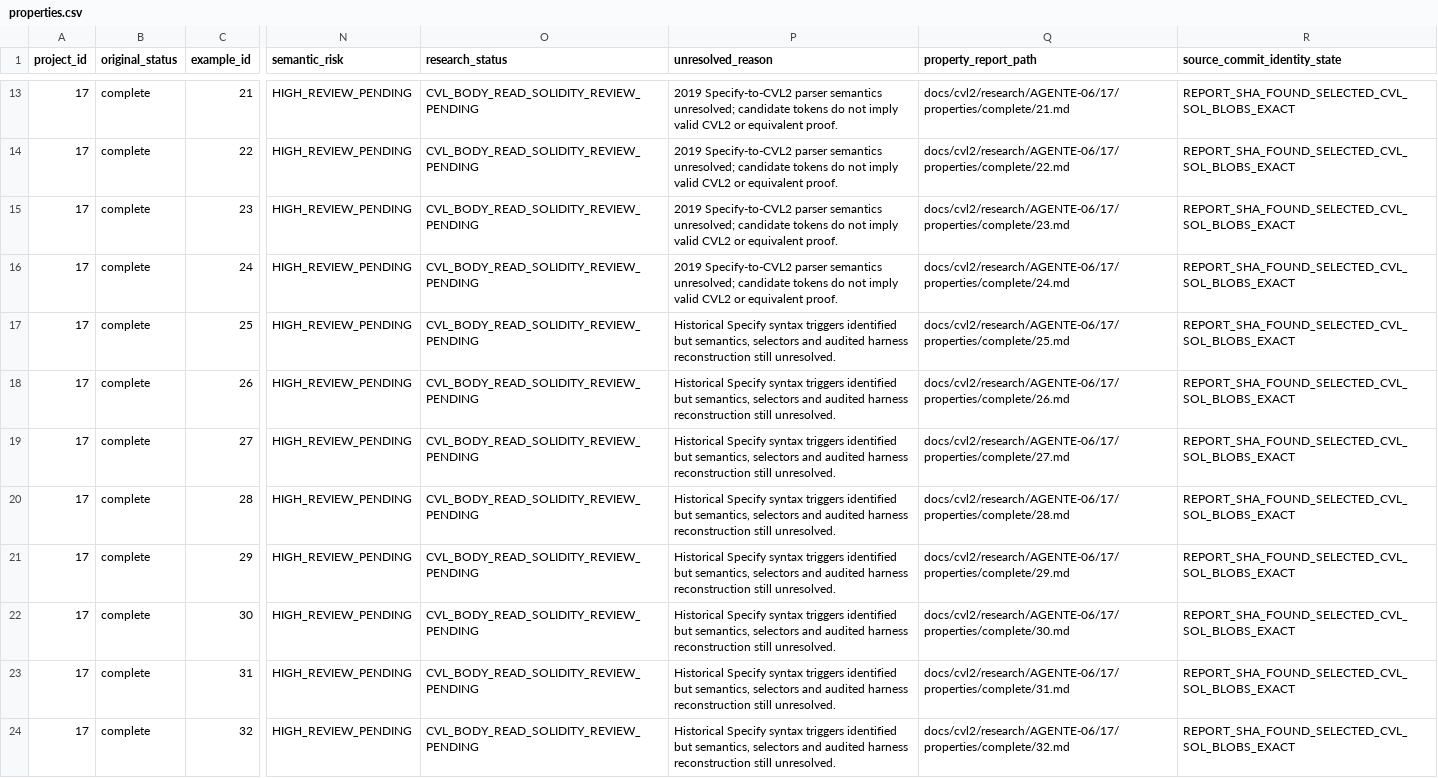
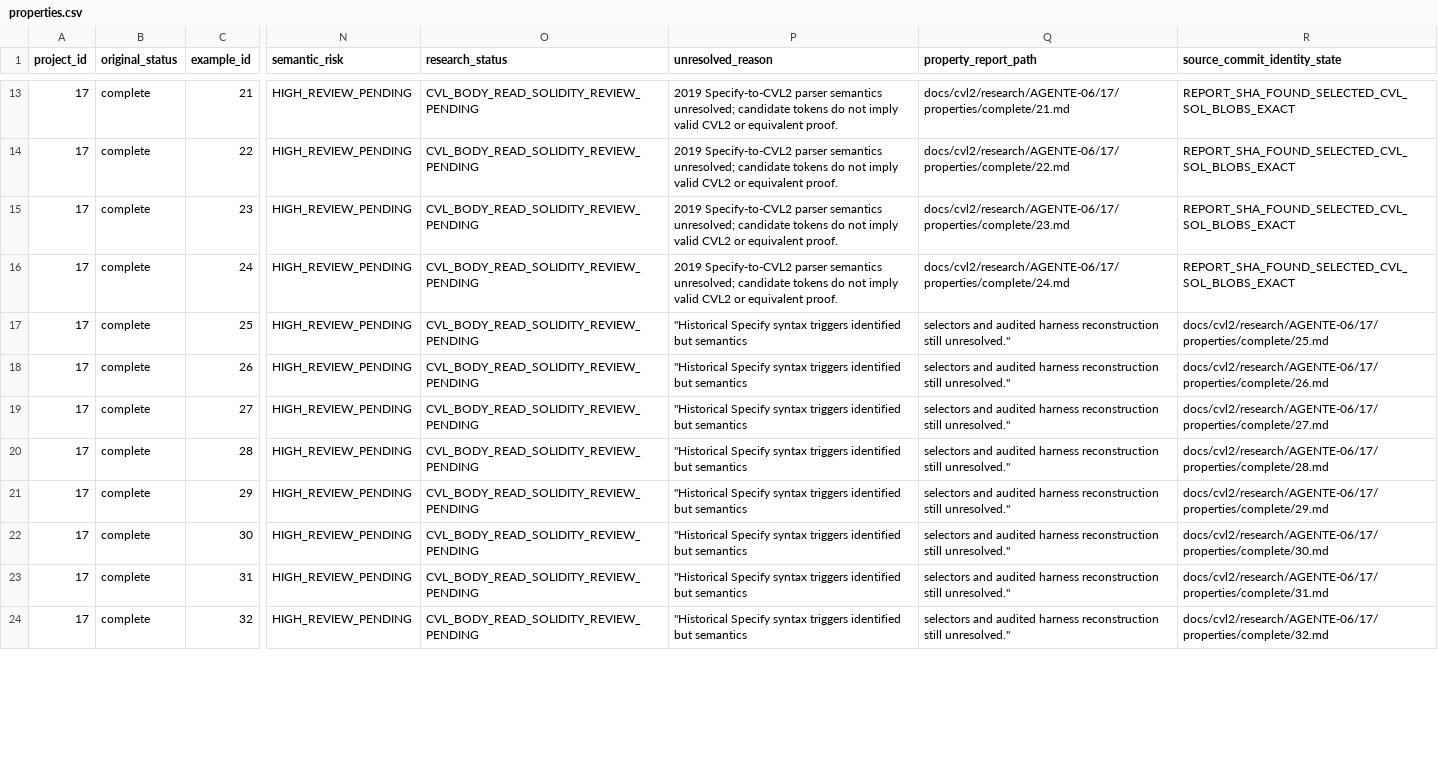
Before and after one commit to matheus-junio-da-silva/Web3Bugs, a CSV file: Web3Bugs-certora/docs/cvl2/research/AGENTE-06/17/properties.csv, drawn as a sheet; only a part is shown, gaps mark what is left out; the diff covers the shown part only; the diff names each change by its address in the sheet, - before the commit and + after, or states it on an @@ line.

Commit message:
docs(cvl2): P17 Specify source syntax per property batch 4

```diff
--- a/Web3Bugs-certora/docs/cvl2/research/AGENTE-06/17/properties.csv
+++ b/Web3Bugs-certora/docs/cvl2/research/AGENTE-06/17/properties.csv
-P17:P24 (unresolved_reason): Historical Specify syntax triggers identified but semantics, selectors and audited harness reconstruction still unresolved.
+P17:P24 (unresolved_reason): "Historical Specify syntax triggers identified but semantics
-Q17 (property_report_path): docs/cvl2/research/AGENTE-06/17/properties/complete/25.md
+Q17 (property_report_path): selectors and audited harness reconstruction still unresolved."
-R17 (source_commit_identity_state): REPORT_SHA_FOUND_SELECTED_CVL_SOL_BLOBS_EXACT
+R17 (source_commit_identity_state): docs/cvl2/research/AGENTE-06/17/properties/complete/25.md
-Q18 (property_report_path): docs/cvl2/research/AGENTE-06/17/properties/complete/26.md
+Q18 (property_report_path): selectors and audited harness reconstruction still unresolved."
-R18 (source_commit_identity_state): REPORT_SHA_FOUND_SELECTED_CVL_SOL_BLOBS_EXACT
+R18 (source_commit_identity_state): docs/cvl2/research/AGENTE-06/17/properties/complete/26.md
-Q19 (property_report_path): docs/cvl2/research/AGENTE-06/17/properties/complete/27.md
+Q19 (property_report_path): selectors and audited harness reconstruction still unresolved."
-R19 (source_commit_identity_state): REPORT_SHA_FOUND_SELECTED_CVL_SOL_BLOBS_EXACT
+R19 (source_commit_identity_state): docs/cvl2/research/AGENTE-06/17/properties/complete/27.md
-Q20 (property_report_path): docs/cvl2/research/AGENTE-06/17/properties/complete/28.md
+Q20 (property_report_path): selectors and audited harness reconstruction still unresolved."
-R20 (source_commit_identity_state): REPORT_SHA_FOUND_SELECTED_CVL_SOL_BLOBS_EXACT
+R20 (source_commit_identity_state): docs/cvl2/research/AGENTE-06/17/properties/complete/28.md
-Q21 (property_report_path): docs/cvl2/research/AGENTE-06/17/properties/complete/29.md
+Q21 (property_report_path): selectors and audited harness reconstruction still unresolved."
-R21 (source_commit_identity_state): REPORT_SHA_FOUND_SELECTED_CVL_SOL_BLOBS_EXACT
+R21 (source_commit_identity_state): docs/cvl2/research/AGENTE-06/17/properties/complete/29.md
-Q22 (property_report_path): docs/cvl2/research/AGENTE-06/17/properties/complete/30.md
+Q22 (property_report_path): selectors and audited harness reconstruction still unresolved."
-R22 (source_commit_identity_state): REPORT_SHA_FOUND_SELECTED_CVL_SOL_BLOBS_EXACT
+R22 (source_commit_identity_state): docs/cvl2/research/AGENTE-06/17/properties/complete/30.md
-Q23 (property_report_path): docs/cvl2/research/AGENTE-06/17/properties/complete/31.md
+Q23 (property_report_path): selectors and audited harness reconstruction still unresolved."
-R23 (source_commit_identity_state): REPORT_SHA_FOUND_SELECTED_CVL_SOL_BLOBS_EXACT
+R23 (source_commit_identity_state): docs/cvl2/research/AGENTE-06/17/properties/complete/31.md
-Q24 (property_report_path): docs/cvl2/research/AGENTE-06/17/properties/complete/32.md
+Q24 (property_report_path): selectors and audited harness reconstruction still unresolved."
-R24 (source_commit_identity_state): REPORT_SHA_FOUND_SELECTED_CVL_SOL_BLOBS_EXACT
+R24 (source_commit_identity_state): docs/cvl2/research/AGENTE-06/17/properties/complete/32.md
```
Also changed, not shown: 24 edited cells elsewhere in this file.
